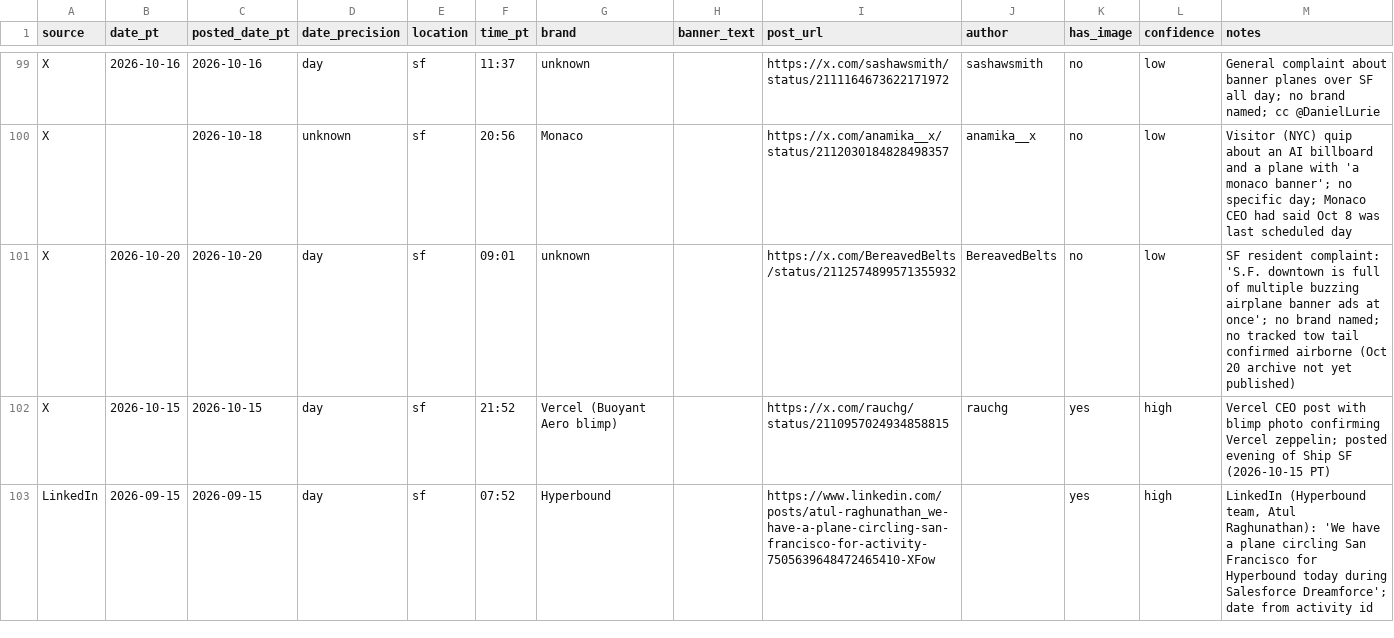
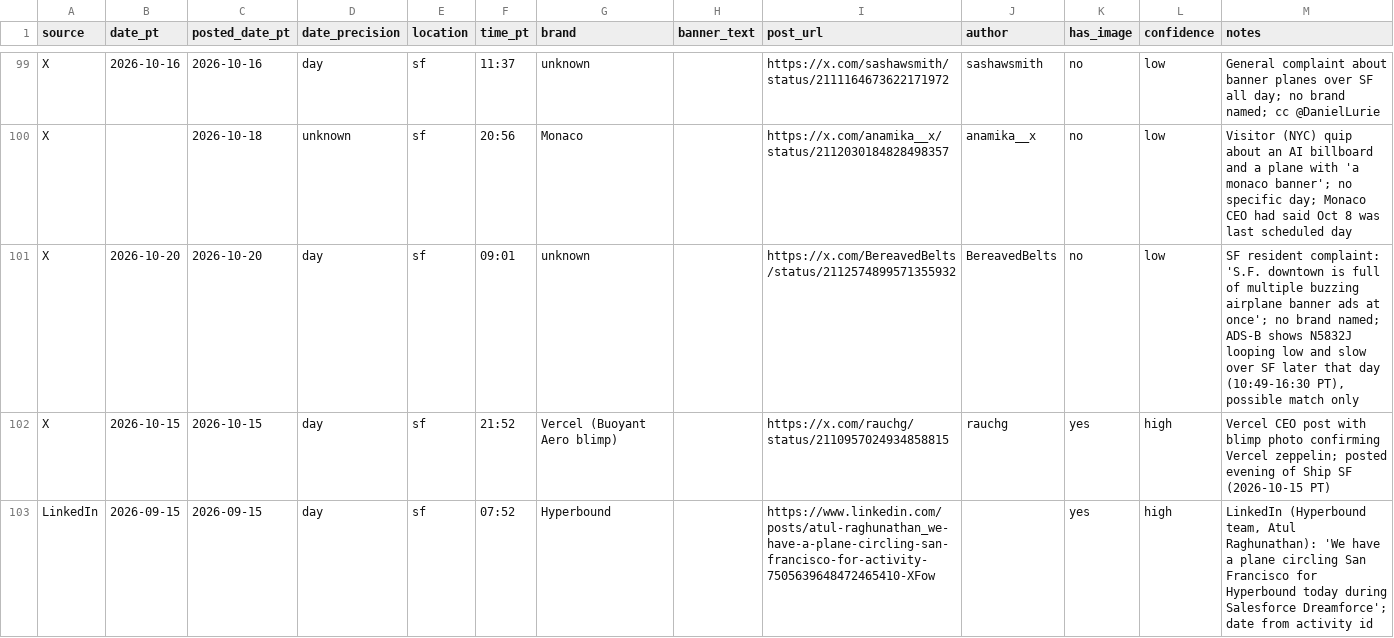
Before and after one commit to danahmadi/whosflyingoversf, a CSV file: data/sightings.csv, drawn as a sheet; only a part is shown, gaps mark what is left out.

```diff
--- a/data/sightings.csv
+++ b/data/sightings.csv
@@ -100,3 +100,3 @@ X,2026-10-16,2026-10-16,day,sf,11:37,unknown,,https://x.com/sashawsmith/status/2
 X,,2026-10-18,unknown,sf,20:56,Monaco,,https://x.com/anamika__x/status/2112030184828498357,anamika__x,no,low,Visitor (NYC) quip about an AI billboard and a plane with 'a monaco banner'; no specific day; Monaco CEO had said Oct 8 was last scheduled day
-X,2026-10-20,2026-10-20,day,sf,09:01,unknown,,https://x.com/BereavedBelts/status/2112574899571355932,BereavedBelts,no,low,SF resident complaint: 'S.F. downtown is full of multiple buzzing airplane banner ads at once'; no brand named; no tracked tow tail confirmed airborne (Oct 20 archive not yet published)
+X,2026-10-20,2026-10-20,day,sf,09:01,unknown,,https://x.com/BereavedBelts/status/2112574899571355932,BereavedBelts,no,low,"SF resident complaint: 'S.F. downtown is full of multiple buzzing airplane banner ads at once'; no brand named; ADS-B shows N5832J looping low and slow over SF later that day (10:49-16:30 PT), possible match only"
 X,2026-10-15,2026-10-15,day,sf,21:52,Vercel (Buoyant Aero blimp),,https://x.com/rauchg/status/2110957024934858815,rauchg,yes,high,Vercel CEO post with blimp photo confirming Vercel zeppelin; posted evening of Ship SF (2026-10-15 PT)
```
Also changed, not shown: data/audit.csv, 4 other files.
